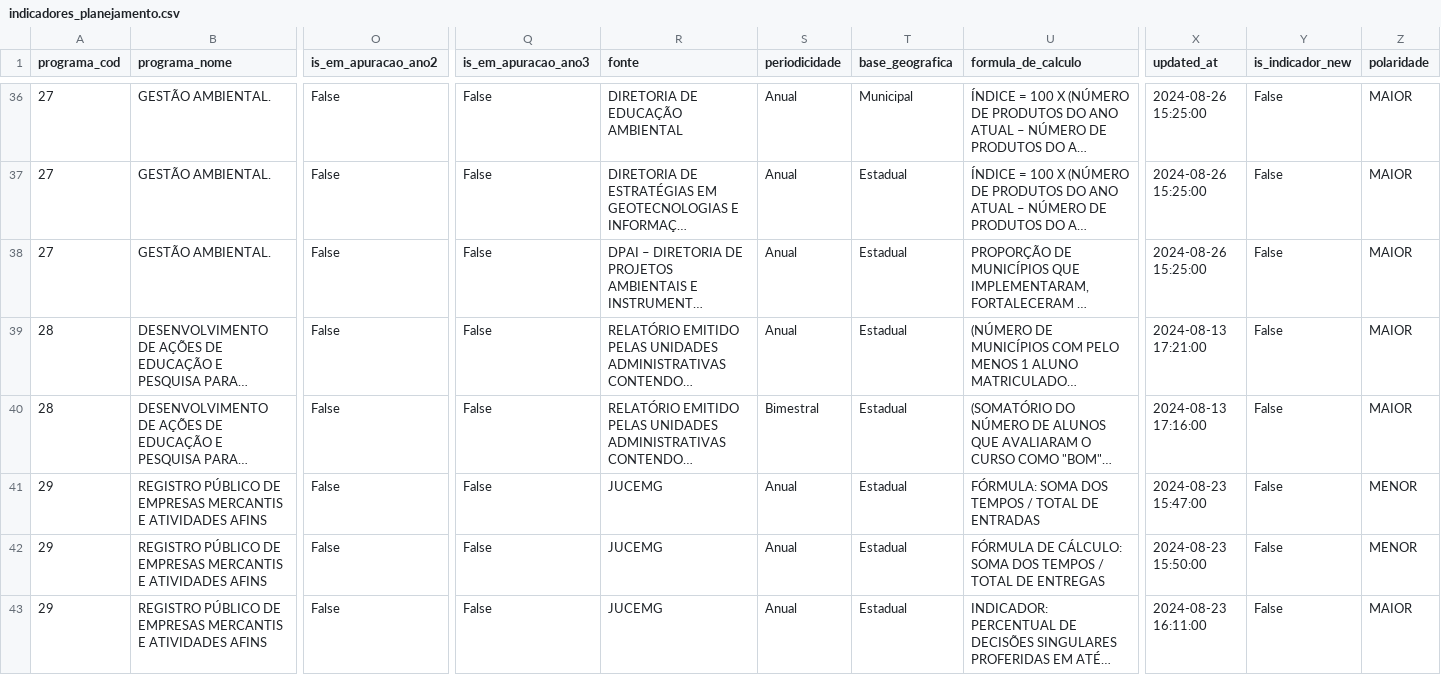
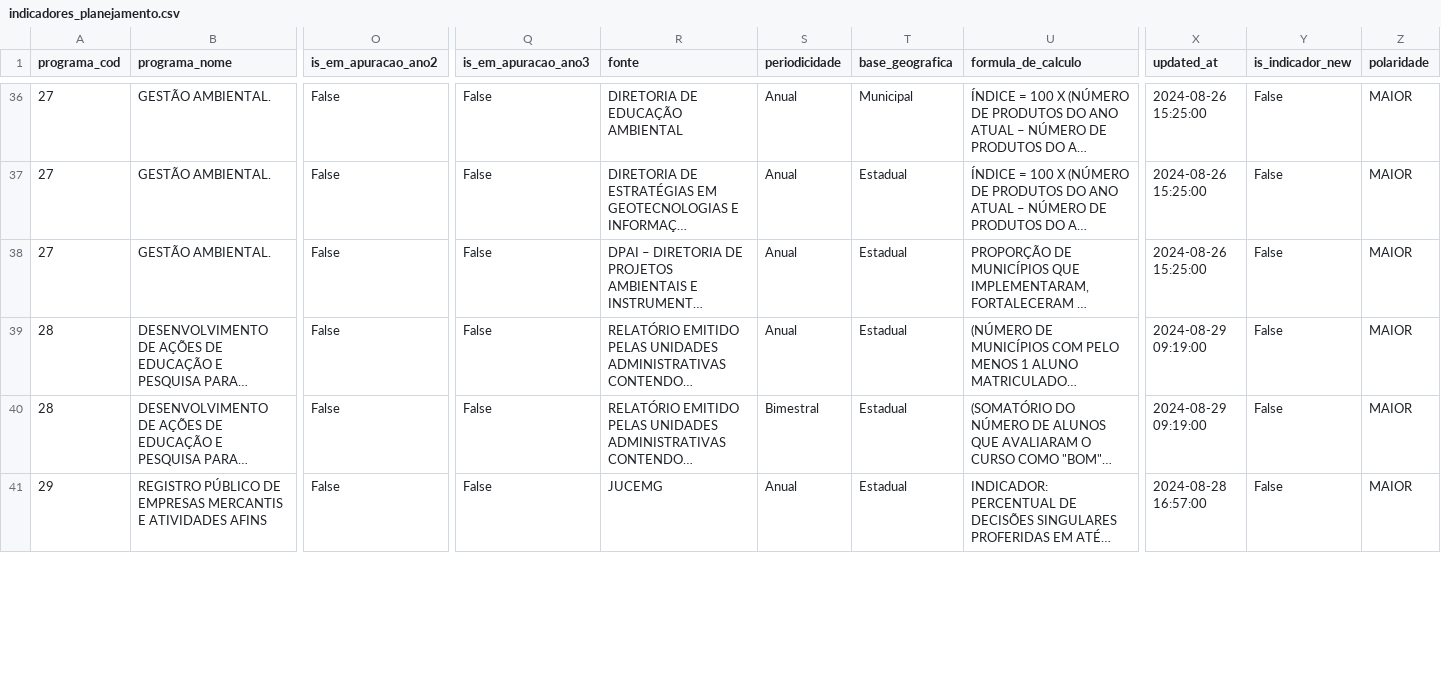
Before and after one commit to splor-mg/dados-sigplan-planejamento-2025, a CSV file: data/indicadores_planejamento.csv, drawn as a sheet; only a part is shown, gaps mark what is left out; long unchanged cells end in …; removed rows and columns are numbered as before the commit, all else as after; rows hold the shown columns only; the diff covers the shown part only; the diff names each change by its address in the sheet, - before the commit and + after, or states it on an @@ line.

```diff
--- a/data/indicadores_planejamento.csv
+++ b/data/indicadores_planejamento.csv
-X39 (updated_at): 2024-08-13 17:21:00
+X39 (updated_at): 2024-08-29 09:19:00
-X40 (updated_at): 2024-08-13 17:16:00
+X40 (updated_at): 2024-08-29 09:19:00
-row 41: 29 | REGISTRO PÚBLICO DE EMPRESAS MERCANTIS E ATIVIDADES AFINS | False | False | JUCEMG | Anual | Estadual | FÓRMULA: SOMA DOS TEMPOS / TOTAL DE ENTRADAS | 2024-08-23 15:47:00 | False | MENOR
-row 42: 29 | REGISTRO PÚBLICO DE EMPRESAS MERCANTIS E ATIVIDADES AFINS | False | False | JUCEMG | Anual | Estadual | FÓRMULA DE CÁLCULO: SOMA DOS TEMPOS / TOTAL DE ENTREGAS | 2024-08-23 15:50:00 | False | MENOR
-X41 (updated_at): 2024-08-23 16:11:00
+X41 (updated_at): 2024-08-28 16:57:00
```
Also changed, not shown: 2 added rows, 12 moved rows and 16 edited cells elsewhere in this file, 6 other files.
